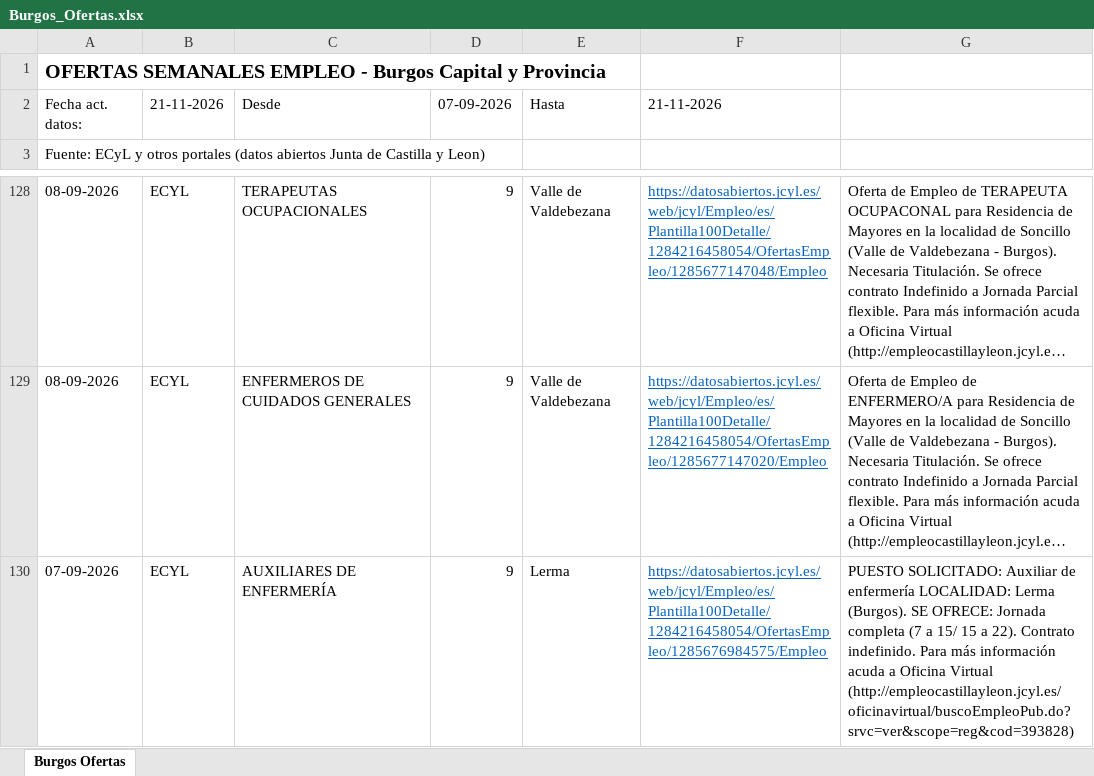
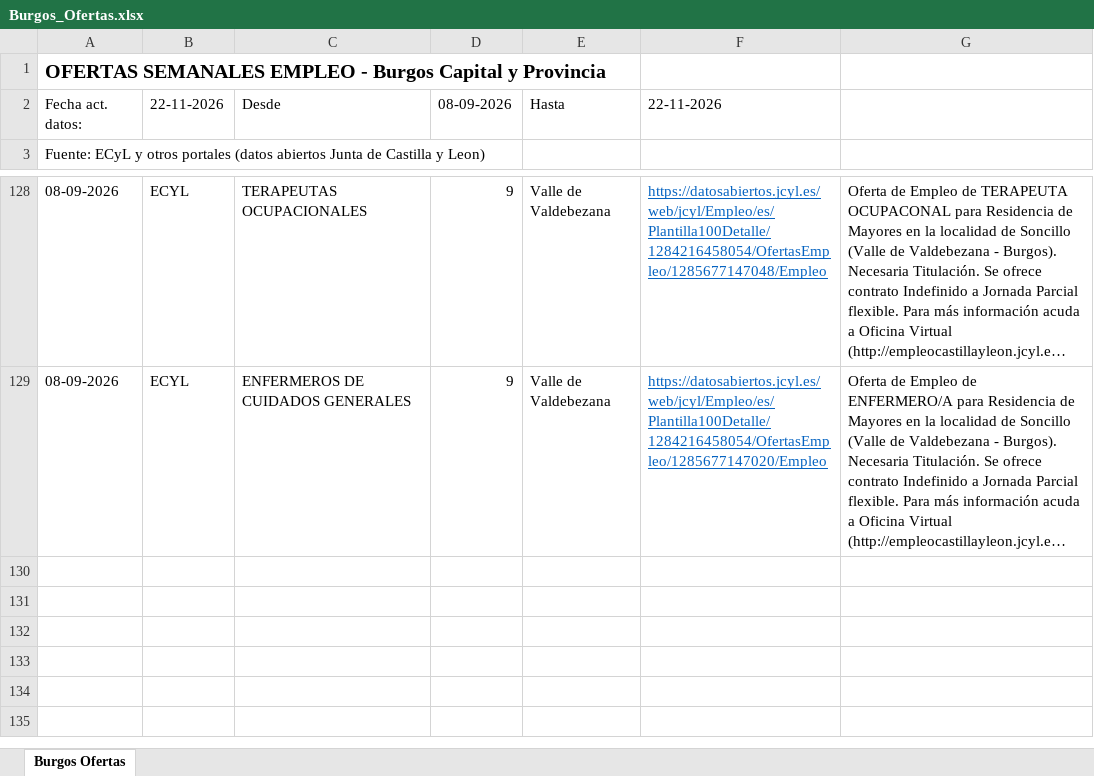
Before and after one commit to chiquiruiz1-hub/ofertas-burgos, an Excel workbook: Burgos_Ofertas.xlsx, sheet Burgos Ofertas, drawn as a sheet; only a part is shown, gaps mark what is left out; long unchanged cells end in …; values as stored, in another font and other column widths than the file's, no borders; the diff names each change by its address in the sheet, - before the commit and + after, or states it on an @@ line.

Commit message:
Ofertas Burgos 2026-11-22

```diff
--- a/Burgos_Ofertas.xlsx (sheet Burgos Ofertas)
+++ b/Burgos_Ofertas.xlsx (sheet Burgos Ofertas)
-B2: 21-11-2026
+B2: 22-11-2026
-D2: 07-09-2026
+D2: 08-09-2026
-F2: 21-11-2026
+F2: 22-11-2026
-row 130: 07-09-2026 | ECYL | AUXILIARES DE ENFERMERÍA | 9 | Lerma | https://datosabiertos.jcyl.es/web/jcyl/Empleo/es/Plantilla100Detalle/1284216458054/OfertasEmpleo/1285676984575/Empleo | PUESTO SOLICITADO: Auxiliar de enfermería LOCALIDAD: Lerma (Burgos). SE OFRECE: Jornada completa (7 a 15/ 15 a 22). Contrato indefinido. Para más información acuda a Oficina Virtual (http://empleocastillayleon.jcyl.es/oficinavirtual/buscoEmpleoPub.do?srvc=ver&scope=reg&cod=393828)
```
